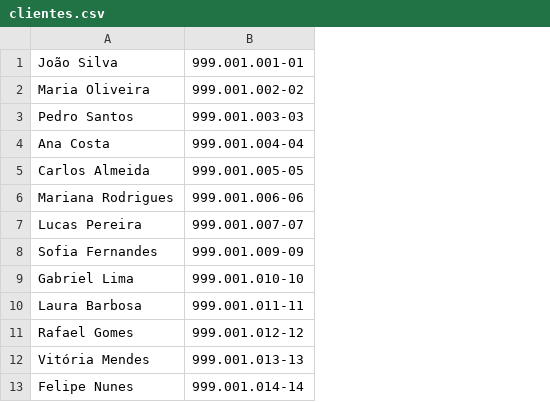
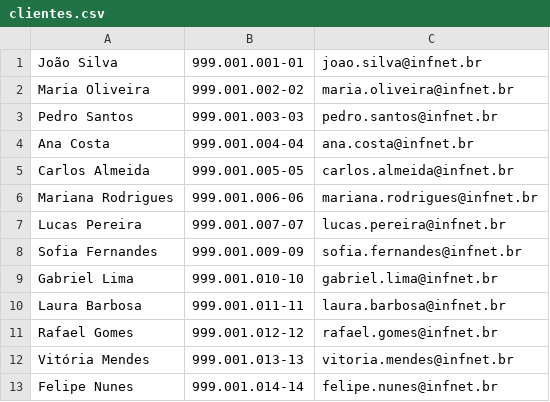
Before and after one commit to alexandrePNeto/alexandrenetoapi, a CSV file: clientes.csv, drawn as a sheet; only a part is shown; the diff names each change by its address in the sheet, - before the commit and + after, or states it on an @@ line.

```diff
--- a/clientes.csv
+++ b/clientes.csv
+column C, rows 1-13: joao.silva@infnet.br | maria.oliveira@infnet.br | pedro.santos@infnet.br | ana.costa@infnet.br | carlos.almeida@infnet.br | mariana.rodrigues@infnet.br | lucas.pereira@infnet.br | sofia.fernandes@infnet.br | gabriel.lima@infnet.br | laura.barbosa@infnet.br | rafael.gomes@infnet.br | vitoria.mendes@infnet.br | felipe.nunes@infnet.br
```
Also changed, not shown: 7 other files.
